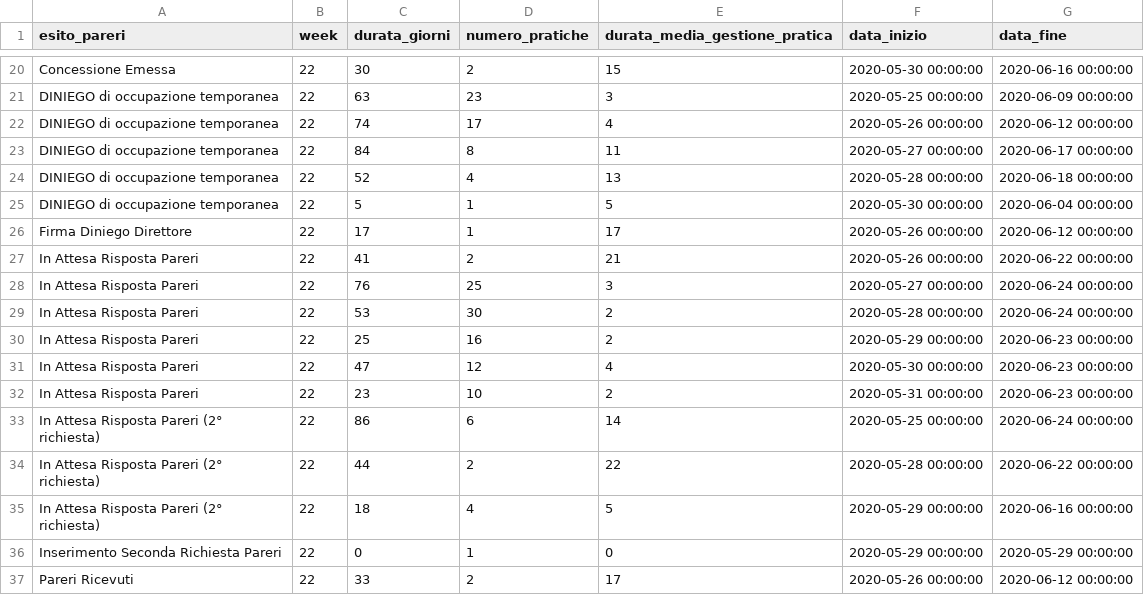
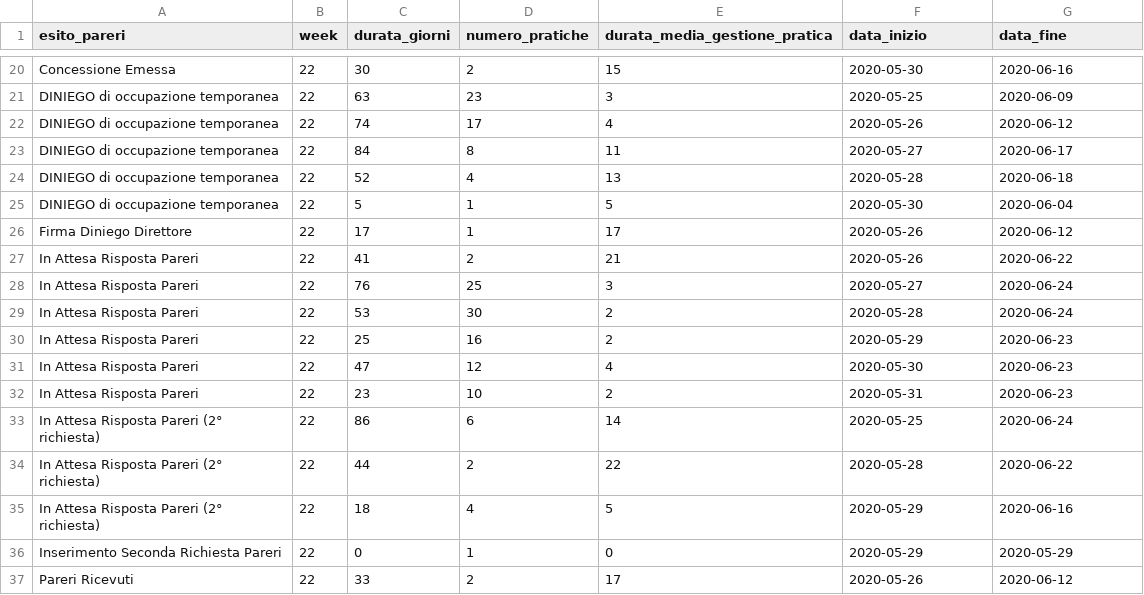
Before and after one commit to grian100/data, a CSV file: ganttCsv.csv, drawn as a sheet; only a part is shown, gaps mark what is left out; the diff covers the shown part only.

```diff
--- a/ganttCsv.csv
+++ b/ganttCsv.csv
@@ -20,18 +20,18 @@
-"Concessione Emessa",22,30,2,15,"2020-05-30 00:00:00","2020-06-16 00:00:00"
-"DINIEGO di occupazione temporanea",22,63,23,3,"2020-05-25 00:00:00","2020-06-09 00:00:00"
-"DINIEGO di occupazione temporanea",22,74,17,4,"2020-05-26 00:00:00","2020-06-12 00:00:00"
-"DINIEGO di occupazione temporanea",22,84,8,11,"2020-05-27 00:00:00","2020-06-17 00:00:00"
-"DINIEGO di occupazione temporanea",22,52,4,13,"2020-05-28 00:00:00","2020-06-18 00:00:00"
-"DINIEGO di occupazione temporanea",22,5,1,5,"2020-05-30 00:00:00","2020-06-04 00:00:00"
-"Firma Diniego Direttore",22,17,1,17,"2020-05-26 00:00:00","2020-06-12 00:00:00"
-"In Attesa Risposta Pareri",22,41,2,21,"2020-05-26 00:00:00","2020-06-22 00:00:00"
-"In Attesa Risposta Pareri",22,76,25,3,"2020-05-27 00:00:00","2020-06-24 00:00:00"
-"In Attesa Risposta Pareri",22,53,30,2,"2020-05-28 00:00:00","2020-06-24 00:00:00"
-"In Attesa Risposta Pareri",22,25,16,2,"2020-05-29 00:00:00","2020-06-23 00:00:00"
-"In Attesa Risposta Pareri",22,47,12,4,"2020-05-30 00:00:00","2020-06-23 00:00:00"
-"In Attesa Risposta Pareri",22,23,10,2,"2020-05-31 00:00:00","2020-06-23 00:00:00"
-"In Attesa Risposta Pareri  (2° richiesta)",22,86,6,14,"2020-05-25 00:00:00","2020-06-24 00:00:00"
-"In Attesa Risposta Pareri  (2° richiesta)",22,44,2,22,"2020-05-28 00:00:00","2020-06-22 00:00:00"
-"In Attesa Risposta Pareri  (2° richiesta)",22,18,4,5,"2020-05-29 00:00:00","2020-06-16 00:00:00"
-"Inserimento Seconda Richiesta Pareri",22,0,1,0,"2020-05-29 00:00:00","2020-05-29 00:00:00"
-"Pareri Ricevuti",22,33,2,17,"2020-05-26 00:00:00","2020-06-12 00:00:00"
+Concessione Emessa,22,30,2,15,"2020-05-30","2020-06-16"
+DINIEGO di occupazione temporanea,22,63,23,3,"2020-05-25","2020-06-09"
+DINIEGO di occupazione temporanea,22,74,17,4,"2020-05-26","2020-06-12"
+DINIEGO di occupazione temporanea,22,84,8,11,"2020-05-27","2020-06-17"
+DINIEGO di occupazione temporanea,22,52,4,13,"2020-05-28","2020-06-18"
+DINIEGO di occupazione temporanea,22,5,1,5,"2020-05-30","2020-06-04"
+Firma Diniego Direttore,22,17,1,17,"2020-05-26","2020-06-12"
+In Attesa Risposta Pareri,22,41,2,21,"2020-05-26","2020-06-22"
+In Attesa Risposta Pareri,22,76,25,3,"2020-05-27","2020-06-24"
+In Attesa Risposta Pareri,22,53,30,2,"2020-05-28","2020-06-24"
+In Attesa Risposta Pareri,22,25,16,2,"2020-05-29","2020-06-23"
+In Attesa Risposta Pareri,22,47,12,4,"2020-05-30","2020-06-23"
+In Attesa Risposta Pareri,22,23,10,2,"2020-05-31","2020-06-23"
+In Attesa Risposta Pareri  (2° richiesta),22,86,6,14,"2020-05-25","2020-06-24"
+In Attesa Risposta Pareri  (2° richiesta),22,44,2,22,"2020-05-28","2020-06-22"
+In Attesa Risposta Pareri  (2° richiesta),22,18,4,5,"2020-05-29","2020-06-16"
+Inserimento Seconda Richiesta Pareri,22,0,1,0,"2020-05-29","2020-05-29"
+Pareri Ricevuti,22,33,2,17,"2020-05-26","2020-06-12"
```
Also changed, not shown: 154 edited cells elsewhere in this file.
